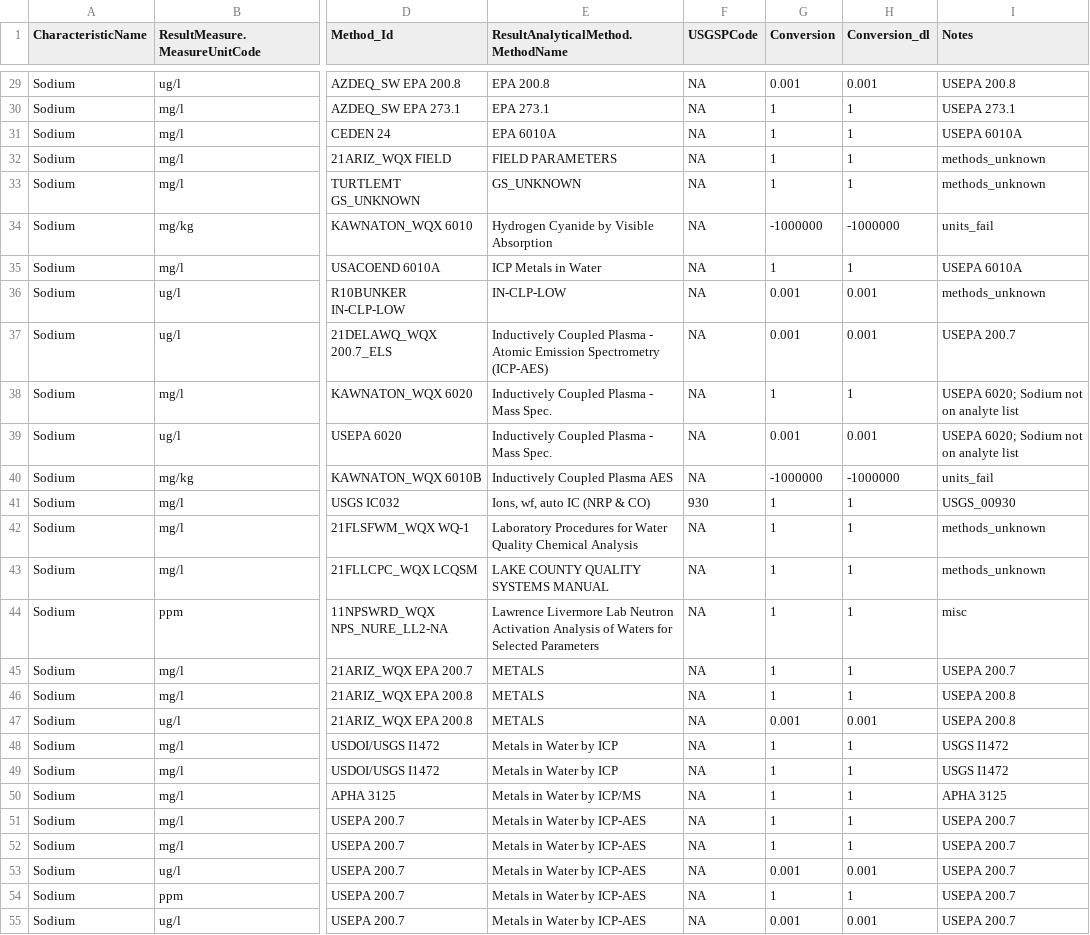
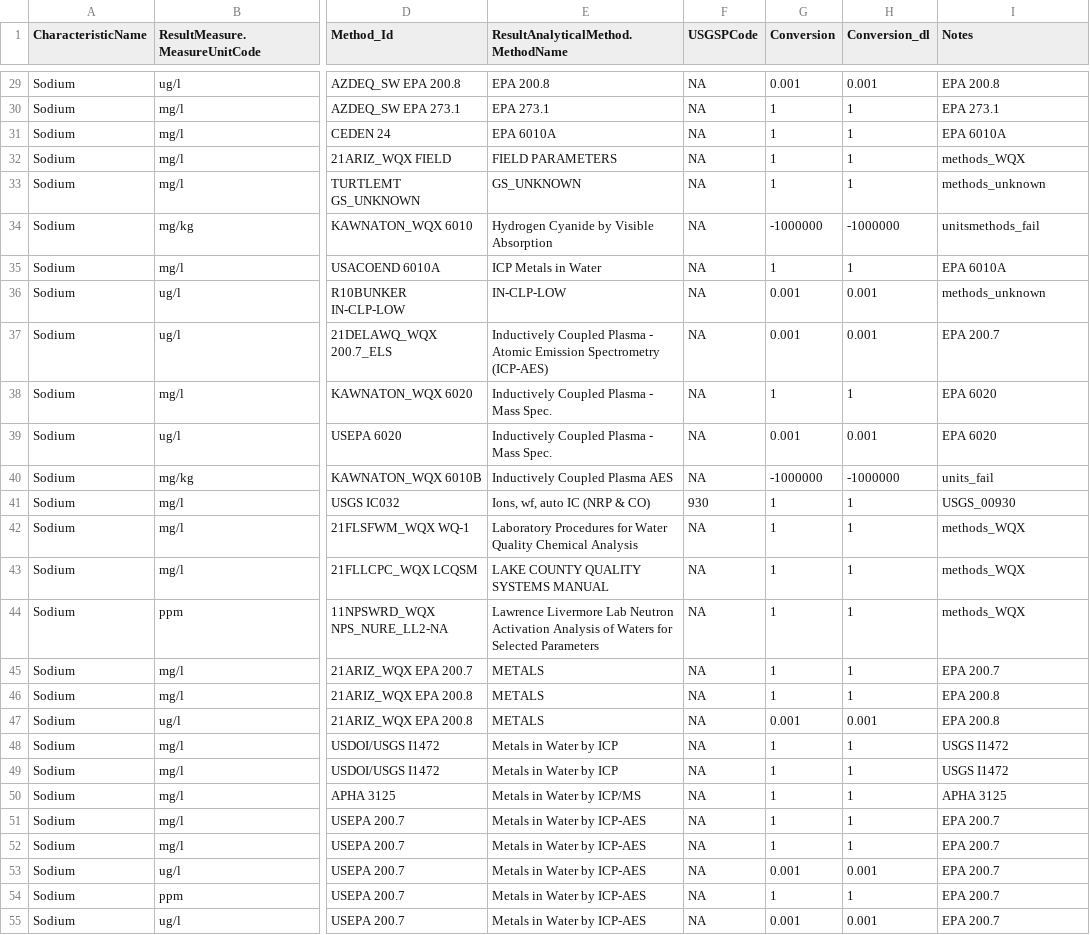
Before and after one commit to cont-limno/lagos_database, a CSV file: conversion_files/Na_Methods_Conversion.csv, drawn as a sheet; only a part is shown, gaps mark what is left out; the diff covers the shown part only; the diff names each change by its address in the sheet, - before the commit and + after, or states it on an @@ line.

Commit message:
Update Na_Methods_Conversion.csv
FINAL tidy up

```diff
--- a/conversion_files/Na_Methods_Conversion.csv
+++ b/conversion_files/Na_Methods_Conversion.csv
-I29 (Notes): USEPA 200.8
+I29 (Notes): EPA 200.8
-I30 (Notes): USEPA 273.1
+I30 (Notes): EPA 273.1
-I31 (Notes): USEPA 6010A
+I31 (Notes): EPA 6010A
-I32 (Notes): methods_unknown
+I32 (Notes): methods_WQX
-I34 (Notes): units_fail
+I34 (Notes): unitsmethods_fail
-I35 (Notes): USEPA 6010A
+I35 (Notes): EPA 6010A
-I37 (Notes): USEPA 200.7
+I37 (Notes): EPA 200.7
-I38:I39 (Notes): USEPA 6020; Sodium not on analyte list
+I38:I39 (Notes): EPA 6020
-I42:I43 (Notes): methods_unknown
+I42:I43 (Notes): methods_WQX
-I44 (Notes): misc
+I44 (Notes): methods_WQX
-I45 (Notes): USEPA 200.7
+I45 (Notes): EPA 200.7
-I46:I47 (Notes): USEPA 200.8
+I46:I47 (Notes): EPA 200.8
-I51:I55 (Notes): USEPA 200.7
+I51:I55 (Notes): EPA 200.7
```
Also changed, not shown: 58 edited cells elsewhere in this file.
